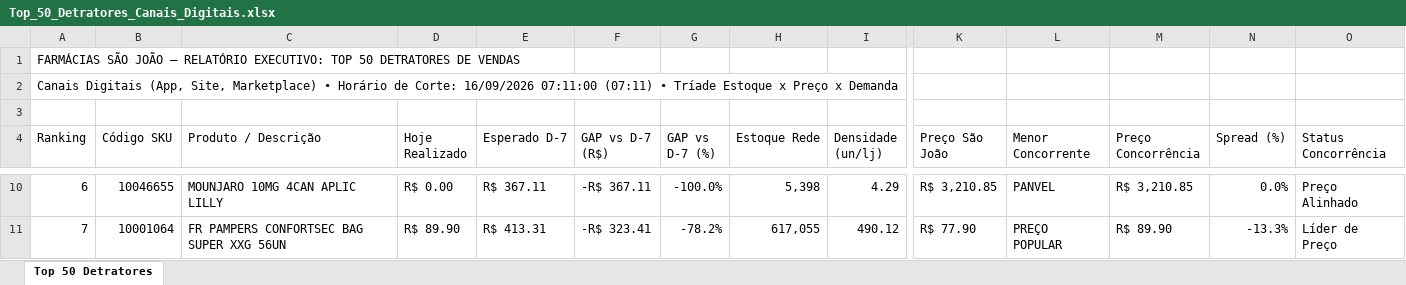
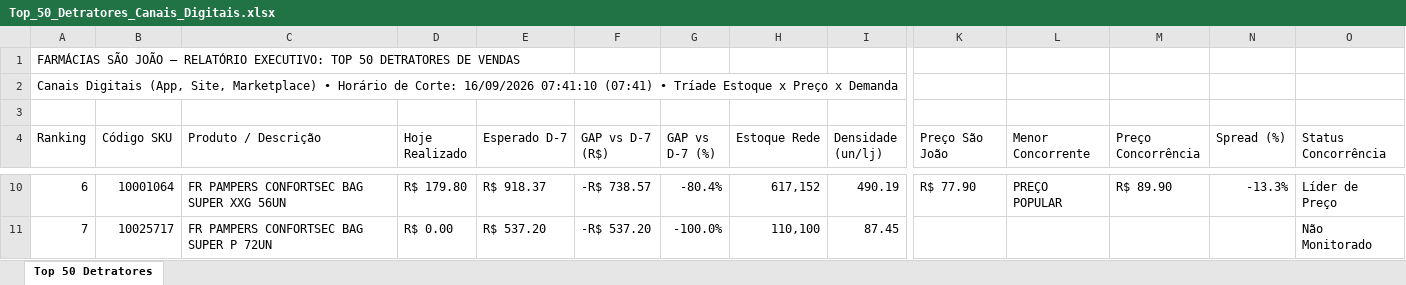
Before and after one commit to lukasg64-png/monitor-canais-digitais, an Excel workbook: data/Top_50_Detratores_Canais_Digitais.xlsx, sheet Top 50 Detratores, drawn as a sheet; only a part is shown, gaps mark what is left out; values as stored, in another font and other column widths than the file's, no cell formats; the diff covers the shown part only; the diff names each change by its address in the sheet, - before the commit and + after, or states it on an @@ line.

Commit message:
Auto-sync Qlik Sense Intraday (16/09/2026 08:50) [Corte: 16/09/2026 07:41:10]

```diff
--- a/data/Top_50_Detratores_Canais_Digitais.xlsx (sheet Top 50 Detratores)
+++ b/data/Top_50_Detratores_Canais_Digitais.xlsx (sheet Top 50 Detratores)
-A2 (Ranking): …Corte: 16/09/2026 07:11:00 (07:11) • Tríade…
+A2 (Ranking): …Corte: 16/09/2026 07:41:10 (07:41) • Tríade…
-B10 (Código SKU): 10046655
+B10 (Código SKU): 10001064
-C10 (Produto / Descrição): MOUNJARO 10MG 4CAN APLIC LILLY
+C10 (Produto / Descrição): FR PAMPERS CONFORTSEC BAG SUPER XXG 56UN
-D10 (Hoje Realizado): R$ 0.00
+D10 (Hoje Realizado): R$ 179.80
-E10 (Esperado D-7): R$ 367.11
+E10 (Esperado D-7): R$ 918.37
-F10 (GAP vs D-7 (R$)): -R$ 367.11
+F10 (GAP vs D-7 (R$)): -R$ 738.57
-G10 (GAP vs D-7 (%)): -100.0%
+G10 (GAP vs D-7 (%)): -80.4%
-H10 (Estoque Rede): 5,398
+H10 (Estoque Rede): 617,152
-I10 (Densidade (un/lj)): 4.29
+I10 (Densidade (un/lj)): 490.19
-K10 (Preço São João): R$ 3,210.85
+K10 (Preço São João): R$ 77.90
-L10 (Menor Concorrente): PANVEL
+L10 (Menor Concorrente): PREÇO POPULAR
-M10 (Preço Concorrência): R$ 3,210.85
+M10 (Preço Concorrência): R$ 89.90
-N10 (Spread (%)): 0.0%
+N10 (Spread (%)): -13.3%
-O10 (Status Concorrência): Preço Alinhado
+O10 (Status Concorrência): Líder de Preço
-B11 (Código SKU): 10001064
+B11 (Código SKU): 10025717
-C11 (Produto / Descrição): FR PAMPERS CONFORTSEC BAG SUPER XXG 56UN
+C11 (Produto / Descrição): FR PAMPERS CONFORTSEC BAG SUPER P 72UN
-D11 (Hoje Realizado): R$ 89.90
+D11 (Hoje Realizado): R$ 0.00
-E11 (Esperado D-7): R$ 413.31
+E11 (Esperado D-7): R$ 537.20
-F11 (GAP vs D-7 (R$)): -R$ 323.41
+F11 (GAP vs D-7 (R$)): -R$ 537.20
-G11 (GAP vs D-7 (%)): -78.2%
+G11 (GAP vs D-7 (%)): -100.0%
-H11 (Estoque Rede): 617,055
+H11 (Estoque Rede): 110,100
-I11 (Densidade (un/lj)): 490.12
+I11 (Densidade (un/lj)): 87.45
-K11 (Preço São João): R$ 77.90
+K11 (Preço São João): (empty)
-L11 (Menor Concorrente): PREÇO POPULAR
+L11 (Menor Concorrente): (empty)
-M11 (Preço Concorrência): R$ 89.90
+M11 (Preço Concorrência): (empty)
-N11 (Spread (%)): -13.3%
+N11 (Spread (%)): (empty)
-O11 (Status Concorrência): Líder de Preço
+O11 (Status Concorrência): Não Monitorado
```
Also changed, not shown: 530 edited cells elsewhere in this sheet, cell formats, 8 other files.
